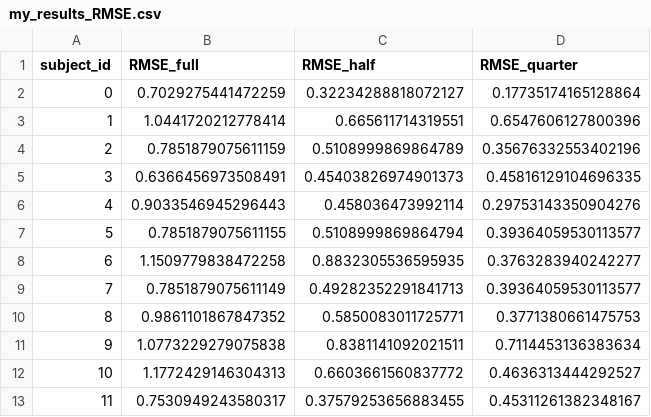
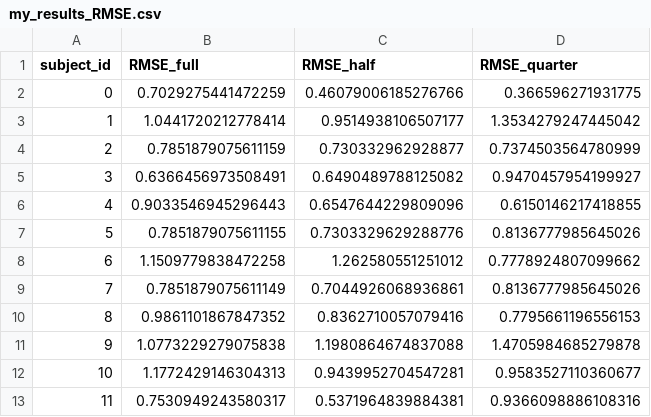
Before and after one commit to bamboojfc/SSVEP-nonLinearRegression, a CSV file: my_results_RMSE.csv, drawn as a sheet.

Commit message:
fix bug RMSE calculation (both tutorial and mine)

```diff
--- a/my_results_RMSE.csv
+++ b/my_results_RMSE.csv
@@ -1,13 +1,13 @@
 subject_id,RMSE_full,RMSE_half,RMSE_quarter
-0,0.7029275441472259,0.32234288818072127,0.17735174165128864
-1,1.0441720212778414,0.665611714319551,0.6547606127800396
-2,0.7851879075611159,0.5108999869864789,0.35676332553402196
-3,0.6366456973508491,0.45403826974901373,0.45816129104696335
-4,0.9033546945296443,0.458036473992114,0.29753143350904276
-5,0.7851879075611155,0.5108999869864794,0.39364059530113577
-6,1.1509779838472258,0.8832305536595935,0.3763283940242277
-7,0.7851879075611149,0.49282352291841713,0.39364059530113577
-8,0.9861101867847352,0.5850083011725771,0.3771380661475753
-9,1.0773229279075838,0.8381141092021511,0.7114453136383634
-10,1.1772429146304313,0.6603661560837772,0.4636313444292527
-11,0.7530949243580317,0.37579253656883455,0.45311261382348167
+0,0.7029275441472259,0.46079006185276766,0.366596271931775
+1,1.0441720212778414,0.9514938106507177,1.3534279247445042
+2,0.7851879075611159,0.730332962928877,0.7374503564780999
+3,0.6366456973508491,0.6490489788125082,0.9470457954199927
+4,0.9033546945296443,0.6547644229809096,0.6150146217418855
+5,0.7851879075611155,0.7303329629288776,0.8136777985645026
+6,1.1509779838472258,1.262580551251012,0.7778924807099662
+7,0.7851879075611149,0.7044926068936861,0.8136777985645026
+8,0.9861101867847352,0.8362710057079416,0.7795661196556153
+9,1.0773229279075838,1.1980864674837088,1.4705984685279878
+10,1.1772429146304313,0.9439952704547281,0.9583527110360677
+11,0.7530949243580317,0.5371964839884381,0.9366098886108316
```
Also changed, not shown: tutorial_results_RMSE.csv, 2 other files.
